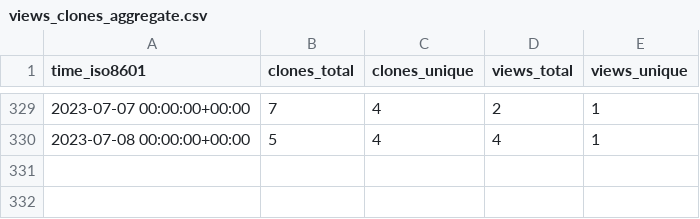
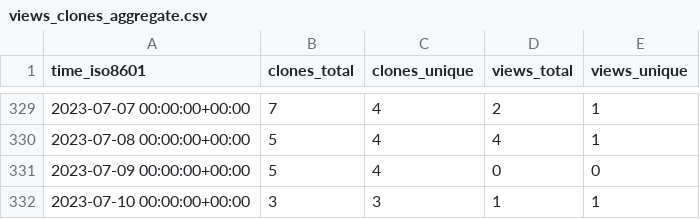
Before and after one commit to craciunoiuc/acs-homework-index, a CSV file: craciunoiuc/acs-homework-index/ghrs-data/views_clones_aggregate.csv, drawn as a sheet; only a part is shown, gaps mark what is left out; the diff names each change by its address in the sheet, - before the commit and + after, or states it on an @@ line.

```diff
--- a/craciunoiuc/acs-homework-index/ghrs-data/views_clones_aggregate.csv
+++ b/craciunoiuc/acs-homework-index/ghrs-data/views_clones_aggregate.csv
+row 331: 2023-07-09 00:00:00+00:00 | 5 | 4 | 0 | 0
+row 332: 2023-07-10 00:00:00+00:00 | 3 | 3 | 1 | 1
```
Also changed, not shown: 1 other file.
